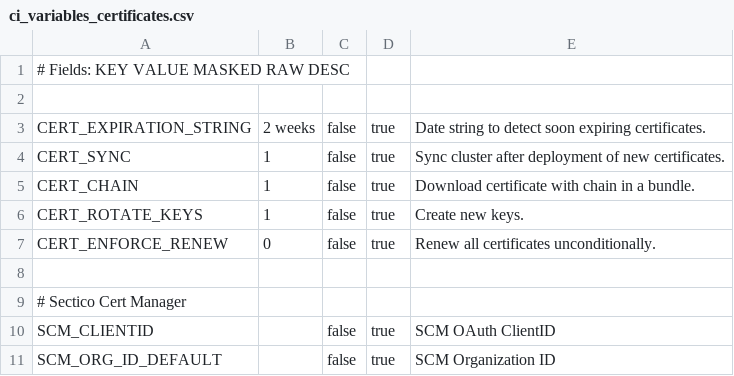
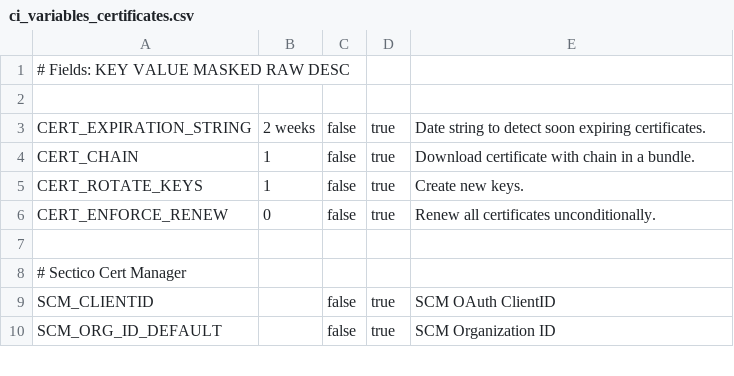
Before and after one commit to AxiansITSecurity/Restsh, a CSV file: restsh/modules/aafw/templates/ci_variables_certificates.csv, drawn as a sheet; only a part is shown; the diff names each change by its address in the sheet, - before the commit and + after, or states it on an @@ line.

Commit message:
feat: Use CI/CD variable SYNC across all pipelines
dist#204

```diff
--- a/restsh/modules/aafw/templates/ci_variables_certificates.csv
+++ b/restsh/modules/aafw/templates/ci_variables_certificates.csv
-row 4: CERT_SYNC | 1 | false | true | Sync cluster after deployment of new certificates.
```
Also changed, not shown: restsh/modules/aafw/templates/ci_variables_as3.csv, restsh/modules/aafw/templates/ci_variables_parent.csv, 8 other files.
